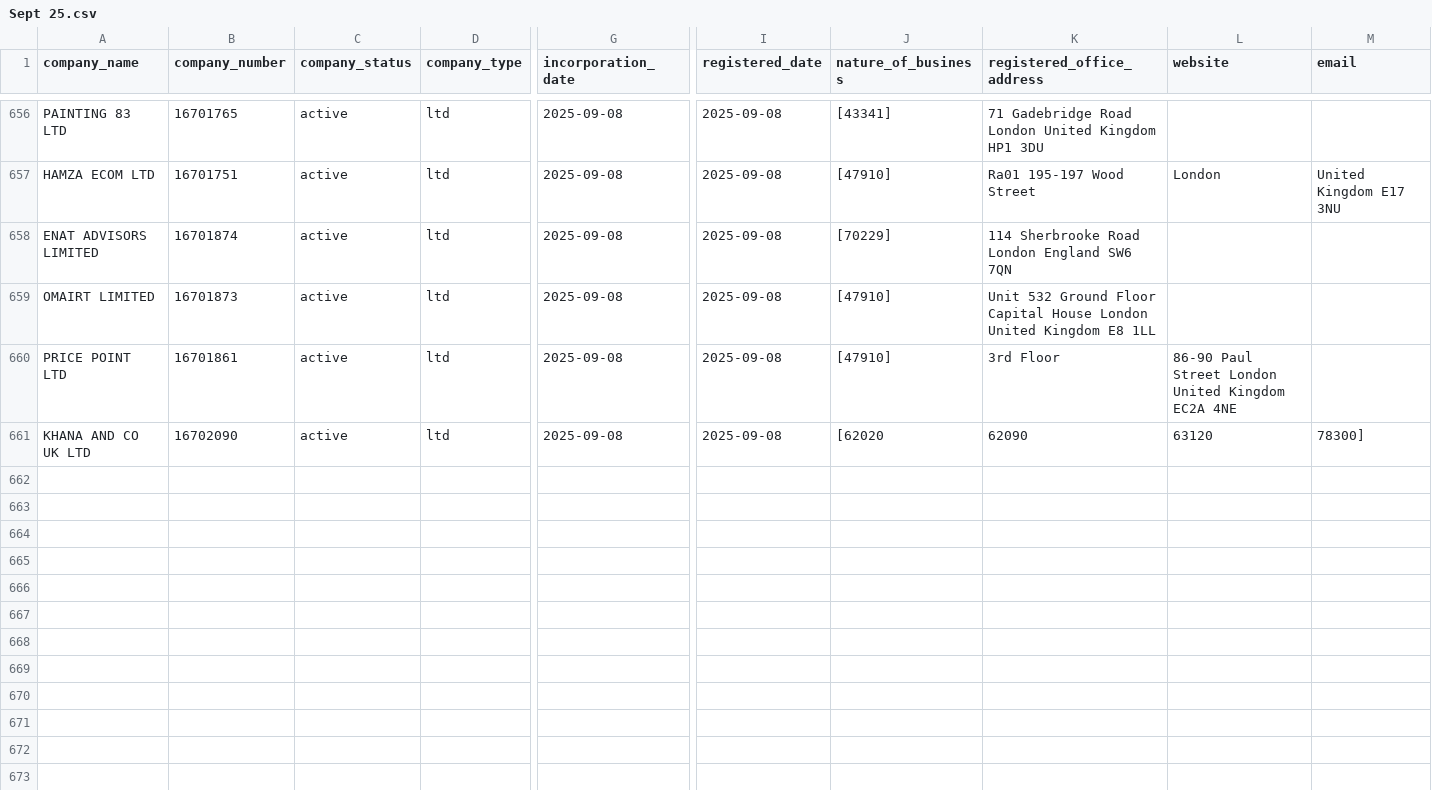
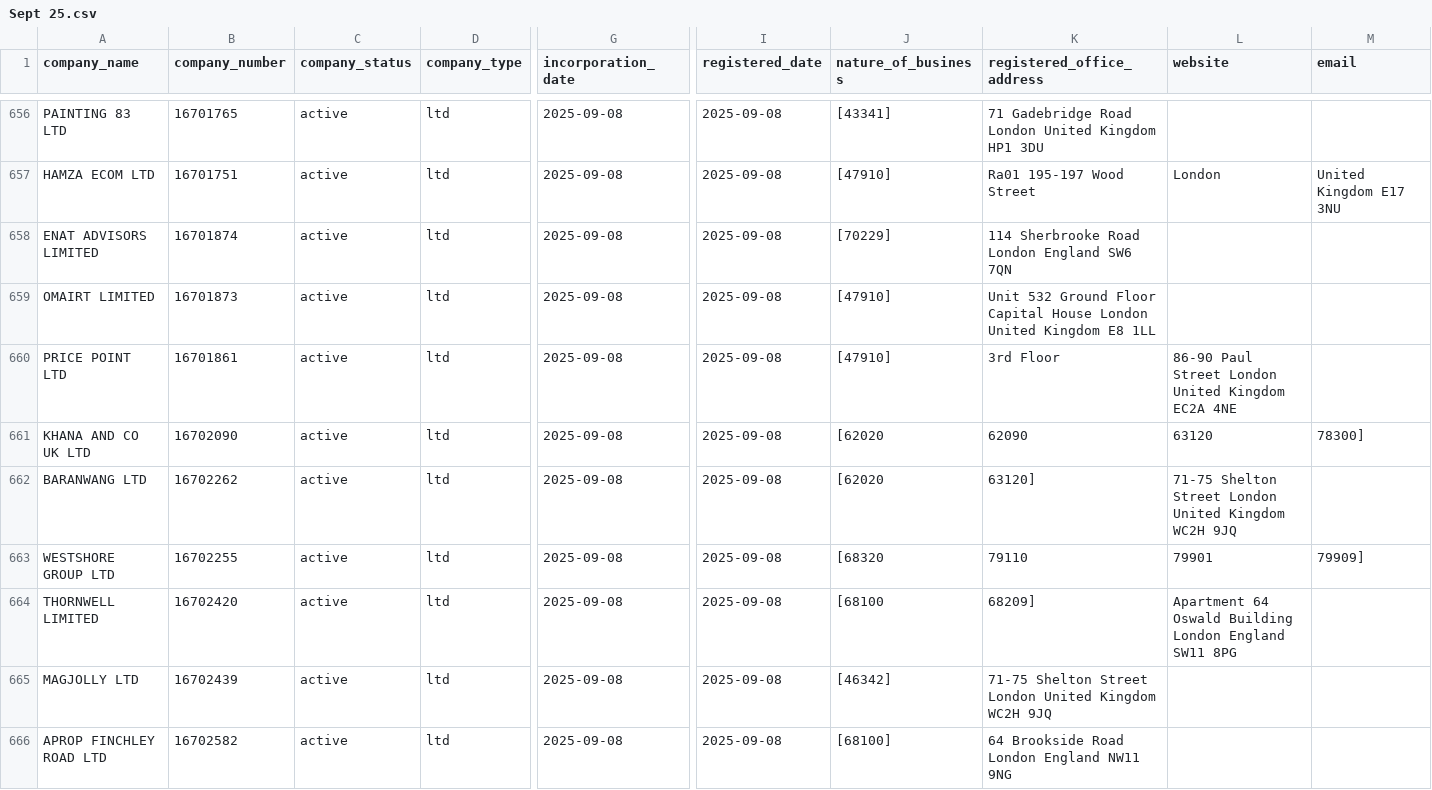
Before and after one commit to georgeunifi/George-Nicholson, a CSV file: London/Enriched/Sept 25.csv, drawn as a sheet; only a part is shown, gaps mark what is left out; rows hold the shown columns only; the diff covers the shown part only; the diff names each change by its address in the sheet, - before the commit and + after, or states it on an @@ line.

```diff
--- a/London/Enriched/Sept 25.csv
+++ b/London/Enriched/Sept 25.csv
+row 662: BARANWANG LTD | 16702262 | active | ltd | 2025-09-08 | 2025-09-08 | [62020 | 63120] | 71-75 Shelton Street London United Kingdom WC2H 9JQ
+row 663: WESTSHORE GROUP LTD | 16702255 | active | ltd | 2025-09-08 | 2025-09-08 | [68320 | 79110 | 79901 | 79909]
+row 664: THORNWELL LIMITED | 16702420 | active | ltd | 2025-09-08 | 2025-09-08 | [68100 | 68209] | Apartment 64 Oswald Building London England SW11 8PG
+row 665: MAGJOLLY LTD | 16702439 | active | ltd | 2025-09-08 | 2025-09-08 | [46342] | 71-75 Shelton Street London United Kingdom WC2H 9JQ
+row 666: APROP FINCHLEY ROAD LTD | 16702582 | active | ltd | 2025-09-08 | 2025-09-08 | [68100] | 64 Brookside Road London England NW11 9NG
```
Also changed, not shown: 15 added rows elsewhere in this file.
